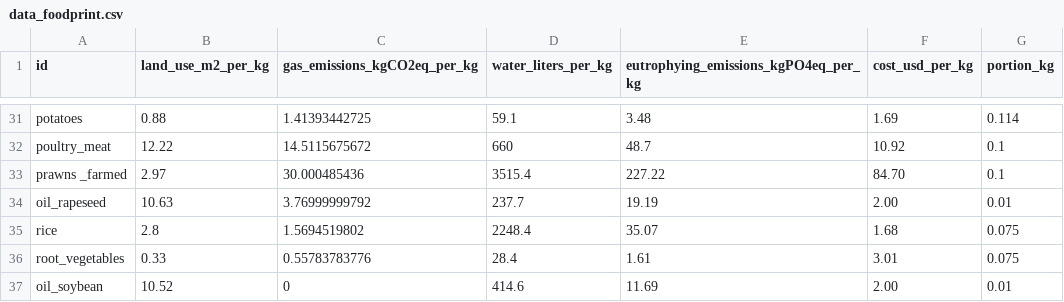
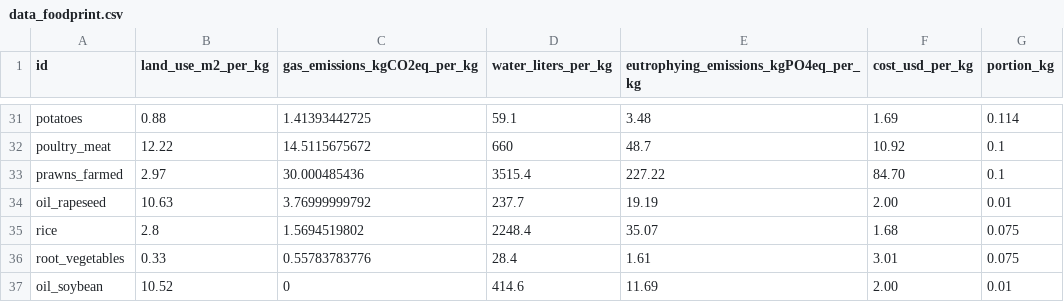
Before and after one commit to amdufour/foodprint, a CSV file: src/copy/data/data_foodprint.csv, drawn as a sheet; only a part is shown, gaps mark what is left out.

Commit message:
Fix typo in prawns item id

```diff
--- a/src/copy/data/data_foodprint.csv
+++ b/src/copy/data/data_foodprint.csv
@@ -32,3 +32,3 @@ potatoes,0.88,1.41393442725,59.1,3.48,1.69,0.114
 poultry_meat,12.22,14.5115675672,660,48.7,10.92,0.1
-prawns _farmed,2.97,30.000485436,3515.4,227.22,84.70,0.1
+prawns_farmed,2.97,30.000485436,3515.4,227.22,84.70,0.1
 oil_rapeseed,10.63,3.76999999792,237.7,19.19,2.00,0.01
```
Also changed, not shown: 1 other file.
